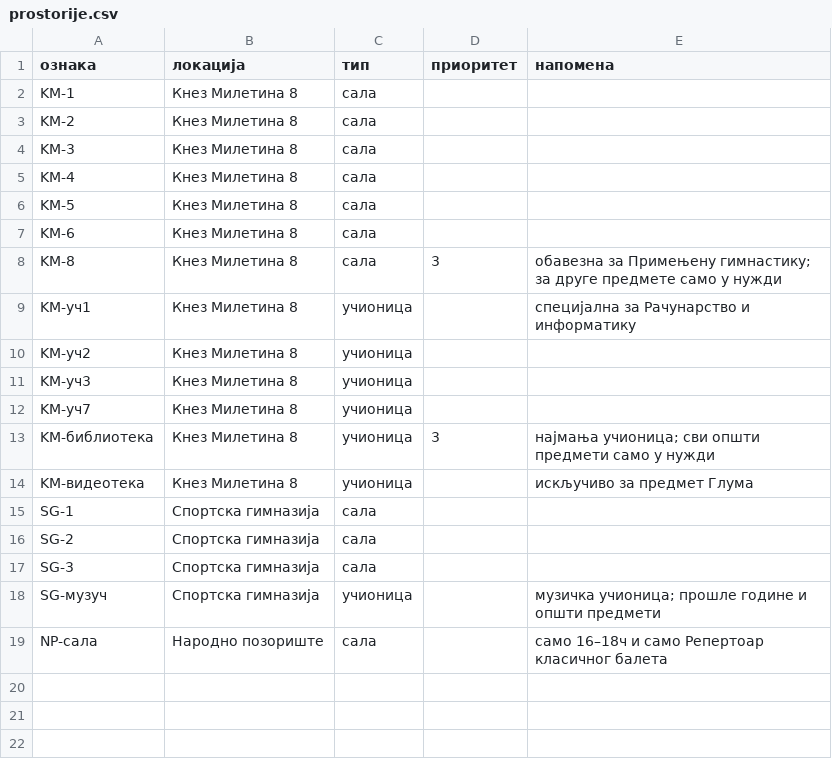
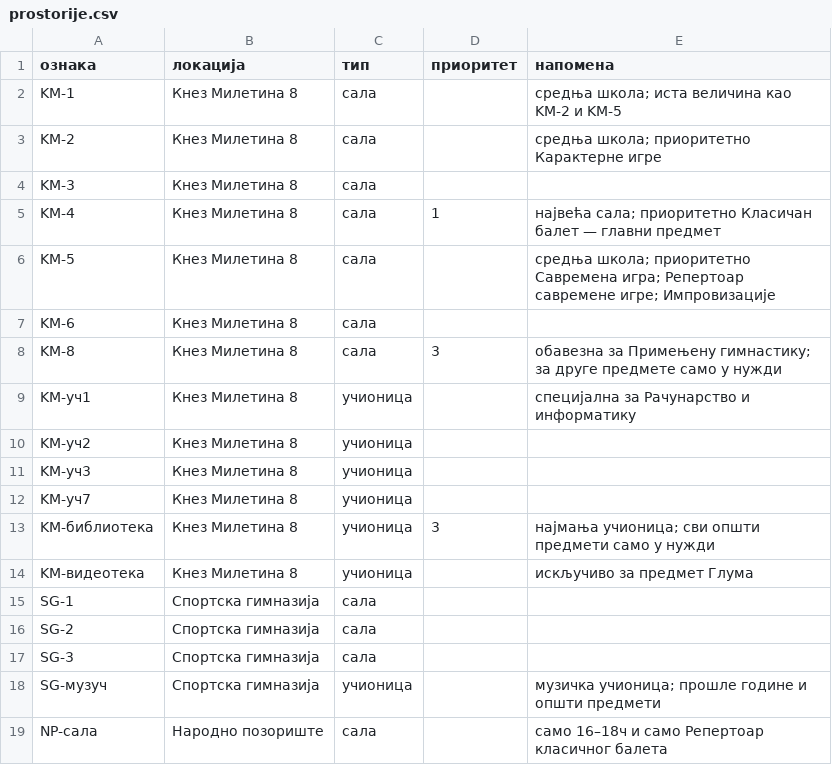
Before and after one commit to natasaikovic/raspored-casova, a CSV file: ulazi/prostorije.csv, drawn as a sheet.

```diff
--- a/ulazi/prostorije.csv
+++ b/ulazi/prostorije.csv
@@ -1,7 +1,7 @@
 ознака,локација,тип,приоритет,напомена
-KM-1,Кнез Милетина 8,сала,,
-KM-2,Кнез Милетина 8,сала,,
+KM-1,Кнез Милетина 8,сала,,средња школа; иста величина као KM-2 и KM-5
+KM-2,Кнез Милетина 8,сала,,средња школа; приоритетно Карактерне игре
 KM-3,Кнез Милетина 8,сала,,
-KM-4,Кнез Милетина 8,сала,,
-KM-5,Кнез Милетина 8,сала,,
+KM-4,Кнез Милетина 8,сала,1,највећа сала; приоритетно Класичан балет — главни предмет
+KM-5,Кнез Милетина 8,сала,,средња школа; приоритетно Савремена игра; Репертоар савремене игре; Импровизације
 KM-6,Кнез Милетина 8,сала,,
```
Also changed, not shown: 2 other files.
